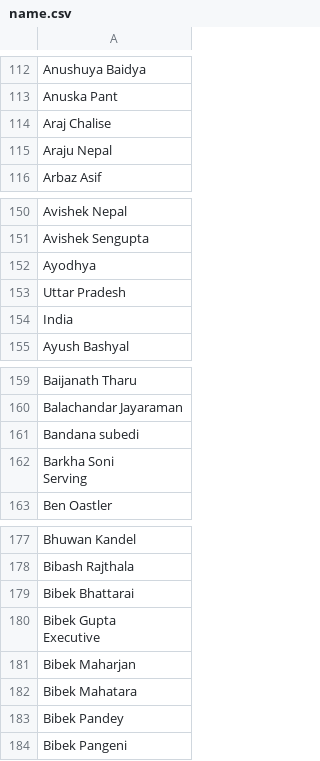
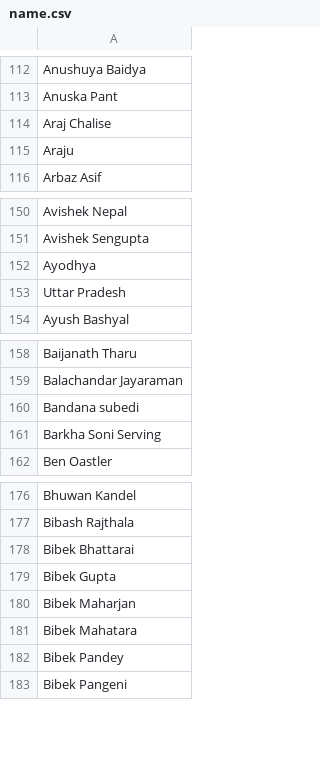
Before and after one commit to dtim-upc/THOR, a CSV file: Dataset/Résumé/Structured_Data/name.csv, drawn as a sheet; only a part is shown, gaps mark what is left out.

```diff
--- a/Dataset/Résumé/Structured_Data/name.csv
+++ b/Dataset/Résumé/Structured_Data/name.csv
@@ -114,3 +114,3 @@ Anuska Pant
 Araj Chalise
-Araju Nepal
+Araju
 Arbaz Asif
@@ -153,3 +153,2 @@ Ayodhya
 Uttar Pradesh
-India
 Ayush Bashyal
@@ -161,4 +160,3 @@ Balachandar Jayaraman
 Bandana subedi
-"Barkha Soni
-Serving"
+Barkha Soni Serving
 Ben Oastler
@@ -180,4 +178,3 @@ Bibash Rajthala
 Bibek Bhattarai
-"Bibek Gupta
-Executive"
+Bibek Gupta
 Bibek Maharjan
```
Also changed, not shown: Dataset/Résumé/Structured_Data/awards.csv, Dataset/Résumé/Structured_Data/certification.csv, 5 other files.
